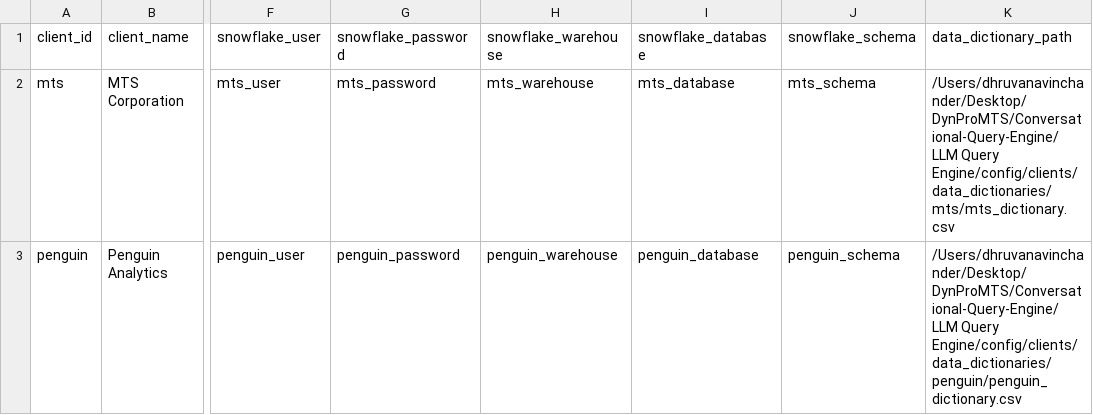
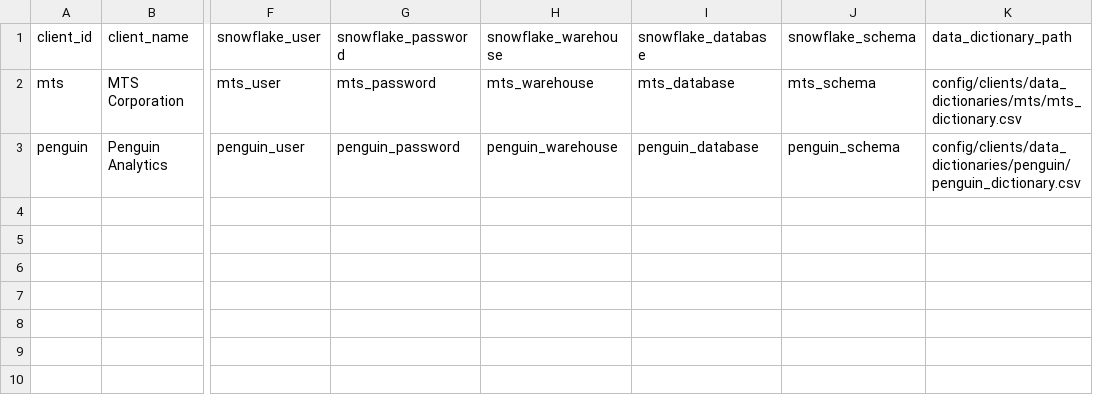
Before and after one commit to DynProInc/Conversational-Query-Engine, a CSV file: LLM Query Engine/config/clients/client_registry.csv, drawn as a sheet; only a part is shown, gaps mark what is left out; the diff names each change by its address in the sheet, - before the commit and + after, or states it on an @@ line.

Commit message:
Update data dictionary paths to relative in client registry
Changed absolute file paths to relative paths for data_dictionary_path in client_registry.csv for both MTS and Penguin clients. This improves portability and removes user-specific directory references.

```diff
--- a/LLM Query Engine/config/clients/client_registry.csv
+++ b/LLM Query Engine/config/clients/client_registry.csv
-K2 (data_dictionary_path): /Users/dhruvanavinchander/Desktop/DynProMTS/Conversational-Query-Engine/LLM Query Engine/config/clients/data_dictionaries/mts/mts_dictionary.csv
+K2 (data_dictionary_path): config/clients/data_dictionaries/mts/mts_dictionary.csv
-K3 (data_dictionary_path): /Users/dhruvanavinchander/Desktop/DynProMTS/Conversational-Query-Engine/LLM Query Engine/config/clients/data_dictionaries/penguin/penguin_dictionary.csv
+K3 (data_dictionary_path): config/clients/data_dictionaries/penguin/penguin_dictionary.csv
```
Also changed, not shown: config/clients/client_registry.csv.
